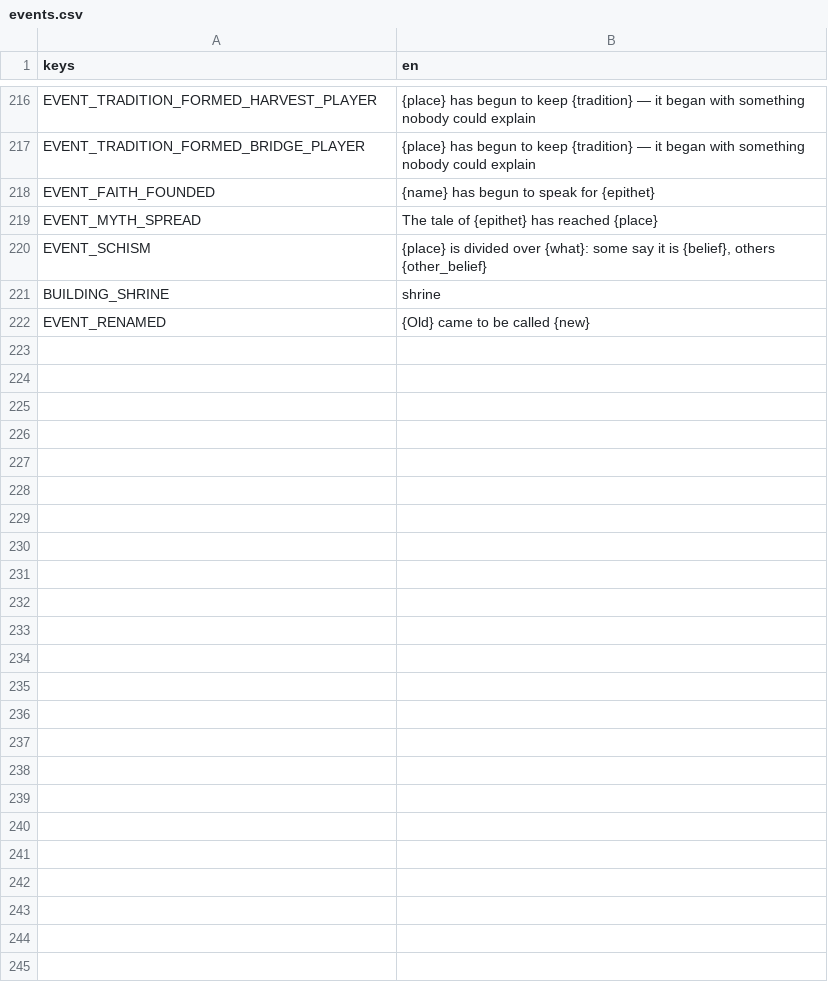
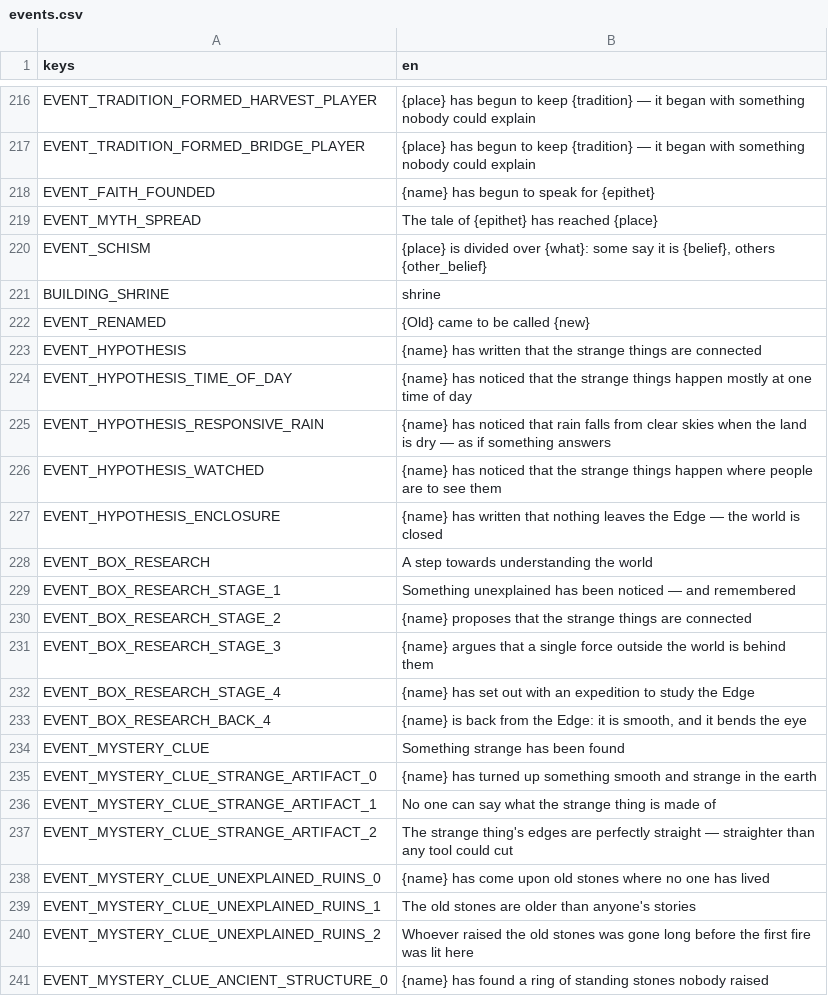
Before and after one commit to happihack/MyWorld, a CSV file: data/text/events.csv, drawn as a sheet; only a part is shown, gaps mark what is left out; the diff covers the shown part only.

```diff
--- a/data/text/events.csv
+++ b/data/text/events.csv
@@ -222 +222,20 @@ BUILDING_SHRINE,"shrine"
 EVENT_RENAMED,"{Old} came to be called {new}"
+EVENT_HYPOTHESIS,"{name} has written that the strange things are connected"
+EVENT_HYPOTHESIS_TIME_OF_DAY,"{name} has noticed that the strange things happen mostly at one time of day"
+EVENT_HYPOTHESIS_RESPONSIVE_RAIN,"{name} has noticed that rain falls from clear skies when the land is dry — as if something answers"
+EVENT_HYPOTHESIS_WATCHED,"{name} has noticed that the strange things happen where people are to see them"
+EVENT_HYPOTHESIS_ENCLOSURE,"{name} has written that nothing leaves the Edge — the world is closed"
+EVENT_BOX_RESEARCH,"A step towards understanding the world"
+EVENT_BOX_RESEARCH_STAGE_1,"Something unexplained has been noticed — and remembered"
+EVENT_BOX_RESEARCH_STAGE_2,"{name} proposes that the strange things are connected"
+EVENT_BOX_RESEARCH_STAGE_3,"{name} argues that a single force outside the world is behind them"
+EVENT_BOX_RESEARCH_STAGE_4,"{name} has set out with an expedition to study the Edge"
+EVENT_BOX_RESEARCH_BACK_4,"{name} is back from the Edge: it is smooth, and it bends the eye"
+EVENT_MYSTERY_CLUE,"Something strange has been found"
+EVENT_MYSTERY_CLUE_STRANGE_ARTIFACT_0,"{name} has turned up something smooth and strange in the earth"
+EVENT_MYSTERY_CLUE_STRANGE_ARTIFACT_1,"No one can say what the strange thing is made of"
+EVENT_MYSTERY_CLUE_STRANGE_ARTIFACT_2,"The strange thing's edges are perfectly straight — straighter than any tool could cut"
+EVENT_MYSTERY_CLUE_UNEXPLAINED_RUINS_0,"{name} has come upon old stones where no one has lived"
+EVENT_MYSTERY_CLUE_UNEXPLAINED_RUINS_1,"The old stones are older than anyone's stories"
+EVENT_MYSTERY_CLUE_UNEXPLAINED_RUINS_2,"Whoever raised the old stones was gone long before the first fire was lit here"
+EVENT_MYSTERY_CLUE_ANCIENT_STRUCTURE_0,"{name} has found a ring of standing stones nobody raised"
```
Also changed, not shown: 13 added rows elsewhere in this file, data/text/daylog.csv, data/text/history.csv, 35 other files.
